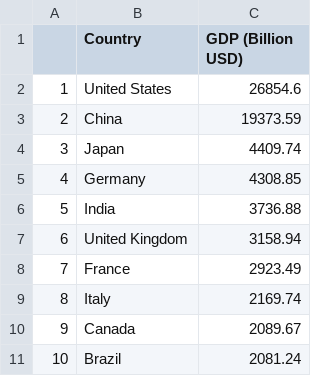
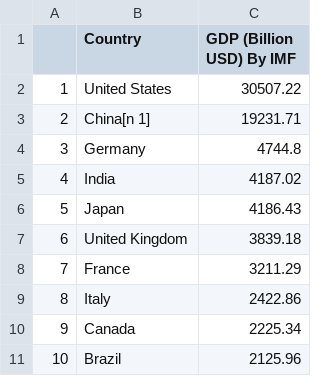
Before and after one commit to DevSheta07/GDP-Data-Extraction-and-Processing, a CSV file: Largest_economies.csv, drawn as a sheet.

```diff
--- a/Largest_economies.csv
+++ b/Largest_economies.csv
@@ -1,11 +1,11 @@
-,Country,GDP (Billion USD)
-1,United States,26854.6
-2,China,19373.59
-3,Japan,4409.74
-4,Germany,4308.85
-5,India,3736.88
-6,United Kingdom,3158.94
-7,France,2923.49
-8,Italy,2169.74
-9,Canada,2089.67
-10,Brazil,2081.24
+,Country,GDP (Billion USD) By IMF
+1,United States,30507.22
+2,China[n 1],19231.71
+3,Germany,4744.8
+4,India,4187.02
+5,Japan,4186.43
+6,United Kingdom,3839.18
+7,France,3211.29
+8,Italy,2422.86
+9,Canada,2225.34
+10,Brazil,2125.96
```
Also changed, not shown: 2 other files.
